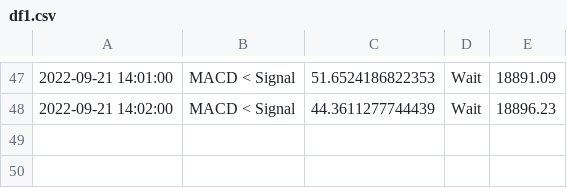
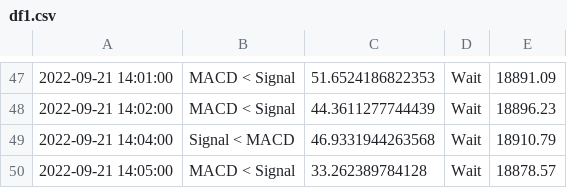
Before and after one commit to melrepa/CryptoTrading, a CSV file: df1.csv, drawn as a sheet; only a part is shown, gaps mark what is left out.

```diff
--- a/df1.csv
+++ b/df1.csv
@@ -48 +48,3 @@
 2022-09-21 14:02:00,"MACD < Signal",44.3611277744439,"Wait",18896.23
+2022-09-21 14:04:00,"Signal < MACD",46.9331944263568,"Wait",18910.79
+2022-09-21 14:05:00,"MACD < Signal",33.262389784128,"Wait",18878.57
```
Also changed, not shown: 1 other file.
